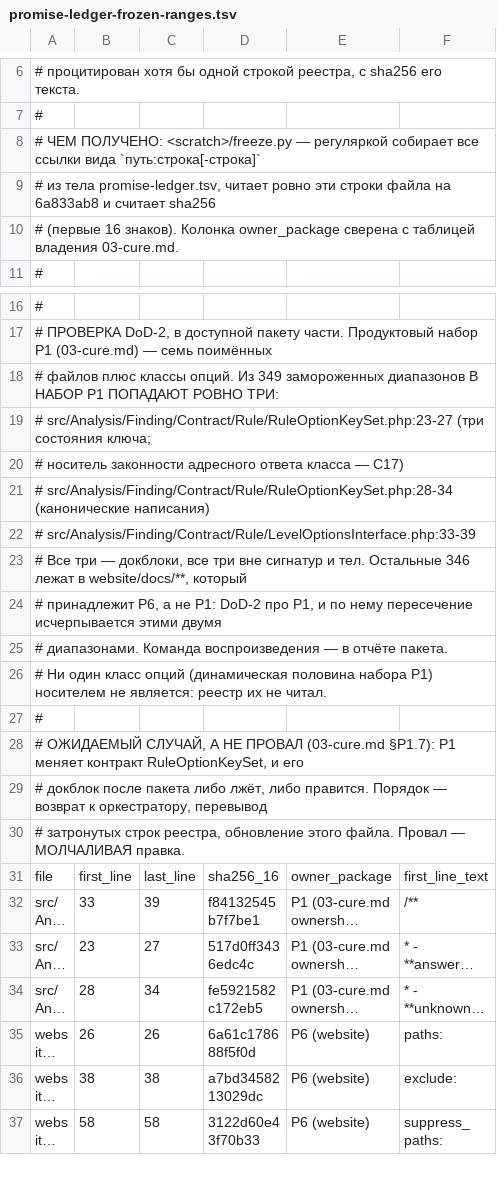
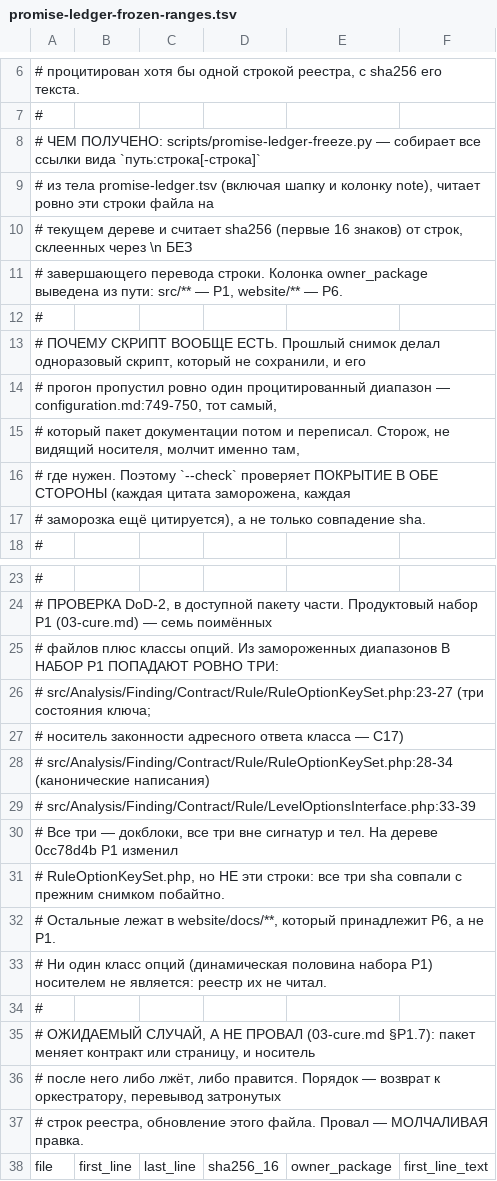
Before and after one commit to qualimetrix/qualimetrix, a TSV file: docs/internal/plans/promise-effect/measurement/promise-ledger-frozen-ranges.tsv, drawn as a sheet; only a part is shown, gaps mark what is left out; the shorter side is filled out with more unchanged rows; long unchanged cells end in …; the diff covers the shown part only.

Commit message:
chore(config): re-derive the promise after the carriers were rewritten
The page now states the shape of a value and the meaning of an unwritten key as
contracts of the whole document, so 121 rows the round had to decide for itself
are read from a carrier instead. No row's promise changed -- promised forms,
the meaning of null, and coexistence are byte-identical throughout; what changed
is whether the row is read or decided. PROMISED 292 -> 413, DECIDED 901 -> 780.

The freeze had a hole the round walked straight into: the ledger cited 350
ranges and the snapshot held 349, and the missing one was the very carrier the
documentation package rewrote. Freezing now has a script and a check that
verifies coverage in both directions before it verifies any hash, and it named
seven unfrozen ranges the first time it ran.

```diff
--- a/docs/internal/plans/promise-effect/measurement/promise-ledger-frozen-ranges.tsv
+++ b/docs/internal/plans/promise-effect/measurement/promise-ledger-frozen-ranges.tsv
@@ -7,5 +7,12 @@
 #
-# ЧЕМ ПОЛУЧЕНО: <scratch>/freeze.py — регуляркой собирает все ссылки вида `путь:строка[-строка]`
-#   из тела promise-ledger.tsv, читает ровно эти строки файла на 6a833ab8 и считает sha256
-#   (первые 16 знаков). Колонка owner_package сверена с таблицей владения 03-cure.md.
+# ЧЕМ ПОЛУЧЕНО: scripts/promise-ledger-freeze.py — собирает все ссылки вида `путь:строка[-строка]`
+#   из тела promise-ledger.tsv (включая шапку и колонку note), читает ровно эти строки файла на
+#   текущем дереве и считает sha256 (первые 16 знаков) от строк, склеенных через \n БЕЗ
+#   завершающего перевода строки. Колонка owner_package выведена из пути: src/** — P1, website/** — P6.
+#
+# ПОЧЕМУ СКРИПТ ВООБЩЕ ЕСТЬ. Прошлый снимок делал одноразовый скрипт, который не сохранили, и его
+#   прогон пропустил ровно один процитированный диапазон — configuration.md:749-750, тот самый,
+#   который пакет документации потом и переписал. Сторож, не видящий носителя, молчит именно там,
+#   где нужен. Поэтому `--check` проверяет ПОКРЫТИЕ В ОБЕ СТОРОНЫ (каждая цитата заморожена, каждая
+#   заморозка ещё цитируется), а не только совпадение sha.
 #
@@ -17,3 +24,3 @@
 # ПРОВЕРКА DoD-2, в доступной пакету части. Продуктовый набор P1 (03-cure.md) — семь поимённых
-#   файлов плюс классы опций. Из 349 замороженных диапазонов В НАБОР P1 ПОПАДАЮТ РОВНО ТРИ:
+#   файлов плюс классы опций. Из замороженных диапазонов В НАБОР P1 ПОПАДАЮТ РОВНО ТРИ:
 #     src/Analysis/Finding/Contract/Rule/RuleOptionKeySet.php:23-27   (три состояния ключа;
@@ -22,10 +29,10 @@
 #     src/Analysis/Finding/Contract/Rule/LevelOptionsInterface.php:33-39
-#   Все три — докблоки, все три вне сигнатур и тел. Остальные 346 лежат в website/docs/**, который
-#   принадлежит P6, а не P1: DoD-2 про P1, и по нему пересечение исчерпывается этими двумя
-#   диапазонами. Команда воспроизведения — в отчёте пакета.
+#   Все три — докблоки, все три вне сигнатур и тел. На дереве 0cc78d4b P1 изменил
+#   RuleOptionKeySet.php, но НЕ эти строки: все три sha совпали с прежним снимком побайтно.
+#   Остальные лежат в website/docs/**, который принадлежит P6, а не P1.
 #   Ни один класс опций (динамическая половина набора P1) носителем не является: реестр их не читал.
 #
-# ОЖИДАЕМЫЙ СЛУЧАЙ, А НЕ ПРОВАЛ (03-cure.md §P1.7): P1 меняет контракт RuleOptionKeySet, и его
-#   докблок после пакета либо лжёт, либо правится. Порядок — возврат к оркестратору, перевывод
-#   затронутых строк реестра, обновление этого файла. Провал — МОЛЧАЛИВАЯ правка.
+# ОЖИДАЕМЫЙ СЛУЧАЙ, А НЕ ПРОВАЛ (03-cure.md §P1.7): пакет меняет контракт или страницу, и носитель
+#   после него либо лжёт, либо правится. Порядок — возврат к оркестратору, перевывод затронутых
+#   строк реестра, обновление этого файла. Провал — МОЛЧАЛИВАЯ правка.
 file	first_line	last_line	sha256_16	owner_package	first_line_text
```
Also changed, not shown: 16 added rows and 2 edited cells elsewhere in this file, 3 other files.
